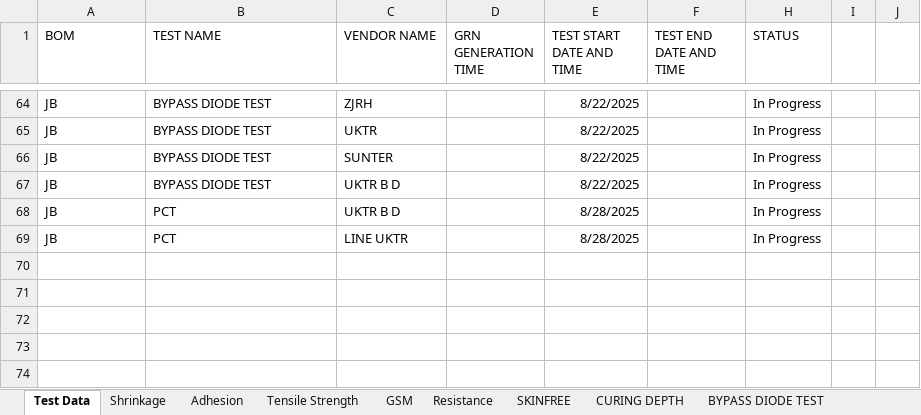
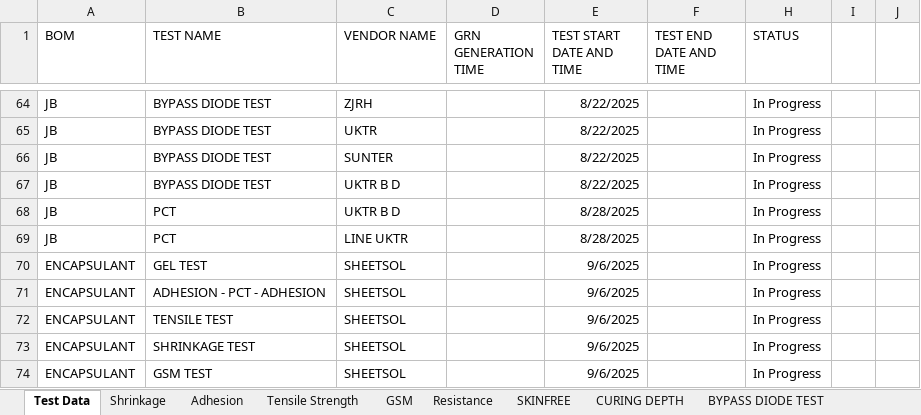
Before and after one commit to naveen221001/rnd-solar-api, an Excel workbook: data/Solar_Lab_Tests.xlsx, sheet Test Data, drawn as a sheet; only a part is shown, gaps mark what is left out; values as stored, in another font and other column widths than the file's, no borders; table styles not drawn; the diff names each change by its address in the sheet, - before the commit and + after, or states it on an @@ line.

```diff
--- a/data/Solar_Lab_Tests.xlsx (sheet Test Data)
+++ b/data/Solar_Lab_Tests.xlsx (sheet Test Data)
+row 70: ENCAPSULANT | GEL TEST | SHEETSOL |  | 9/6/2025 |  | In Progress
+row 71: ENCAPSULANT | ADHESION - PCT - ADHESION | SHEETSOL |  | 9/6/2025 |  | In Progress
+row 72: ENCAPSULANT | TENSILE TEST | SHEETSOL |  | 9/6/2025 |  | In Progress
+row 73: ENCAPSULANT | SHRINKAGE TEST | SHEETSOL |  | 9/6/2025 |  | In Progress
+row 74: ENCAPSULANT | GSM TEST | SHEETSOL |  | 9/6/2025 |  | In Progress
```
Also changed, not shown: sheet GSM, data/Certifications.xlsx, data/Line_Trials.xlsx, 3 other files.
